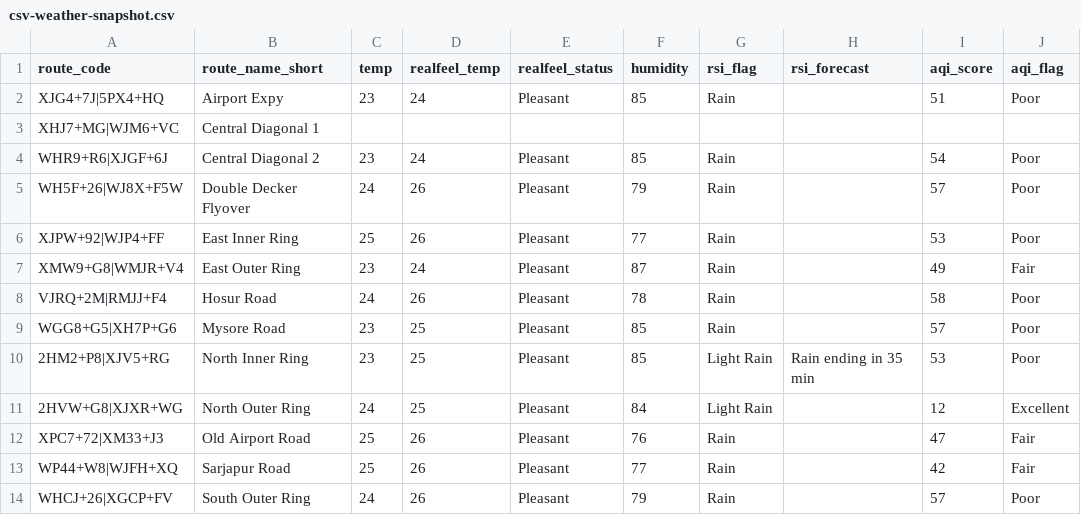
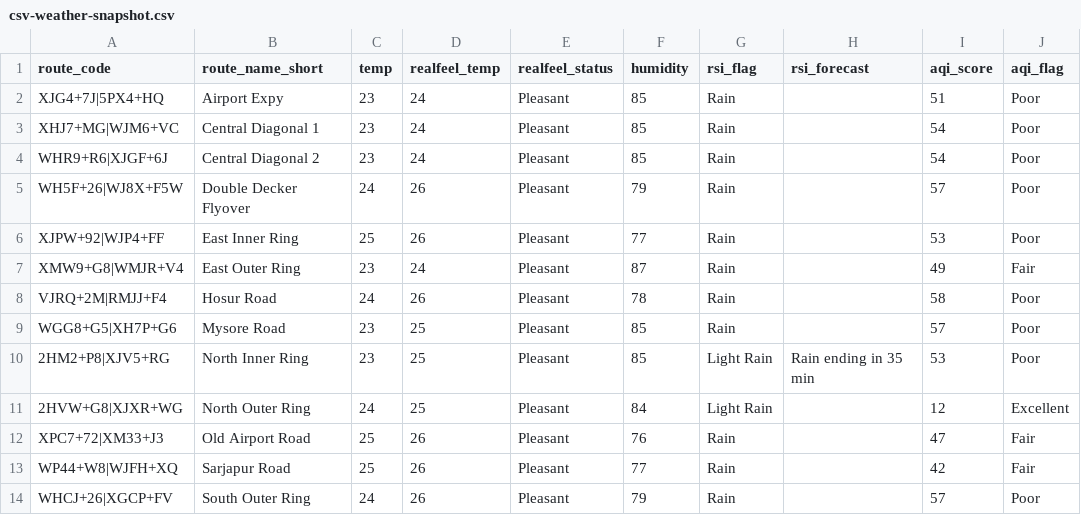
Before and after one commit to thecont1/traffic-monitor-lizard, a CSV file: data/csv-weather-snapshot.csv, drawn as a sheet.

Commit message:
minor data edit

```diff
--- a/data/csv-weather-snapshot.csv
+++ b/data/csv-weather-snapshot.csv
@@ -2,3 +2,3 @@ route_code,route_name_short,temp,realfeel_temp,realfeel_status,humidity,rsi_flag
 XJG4+7J|5PX4+HQ,Airport Expy,23,24,Pleasant,85,Rain,,51,Poor
-XHJ7+MG|WJM6+VC,Central Diagonal 1,,,,,,,,
+XHJ7+MG|WJM6+VC,Central Diagonal 1,23,24,Pleasant,85,Rain,,54,Poor
 WHR9+R6|XJGF+6J,Central Diagonal 2,23,24,Pleasant,85,Rain,,54,Poor
```
